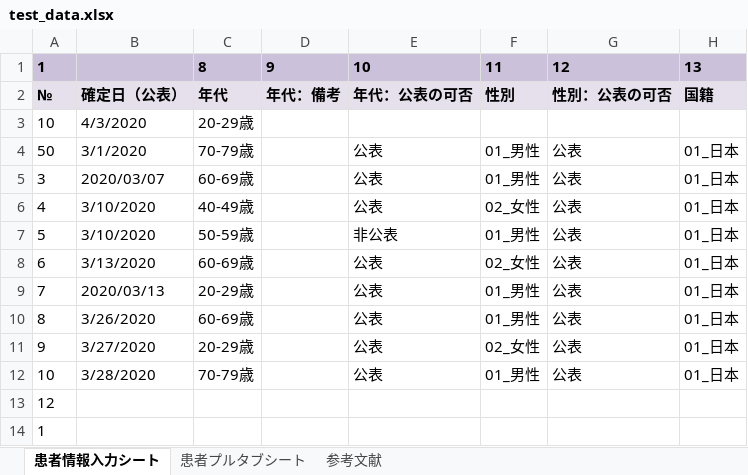
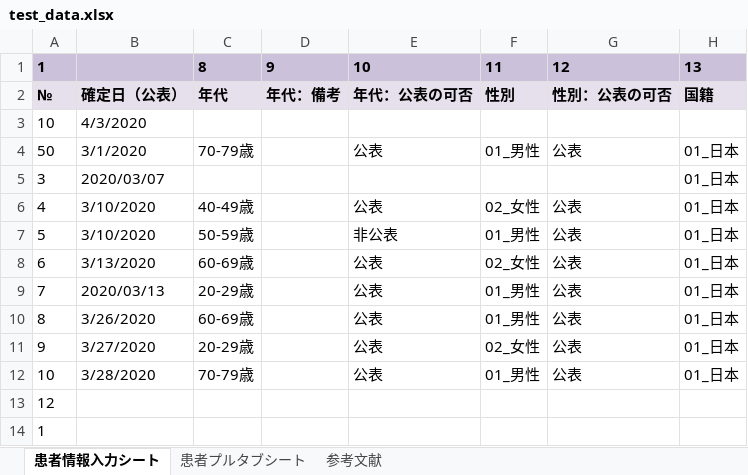
Before and after one commit to toshiakiasakura/rakutto_collect_project, an Excel workbook: prj_input/src_input_gui/test_data.xlsx, sheet 患者情報入力シート, drawn as a sheet; only a part is shown; values as stored, in another font and other column widths than the file's, no borders; the diff names each change by its address in the sheet, - before the commit and + after, or states it on an @@ line.

Commit message:
debugging is started. Values are not correctly installed.  Please enter the commit message for your changes. Lines starting

```diff
--- a/prj_input/src_input_gui/test_data.xlsx (sheet 患者情報入力シート)
+++ b/prj_input/src_input_gui/test_data.xlsx (sheet 患者情報入力シート)
-C3: 20-29歳
+C3: (empty)
-C5: 60-69歳
+C5: (empty)
-E5: 公表
+E5: (empty)
-F5: 01_男性
+F5: (empty)
-G5: 公表
+G5: (empty)
```
Also changed, not shown: 2 other files.
